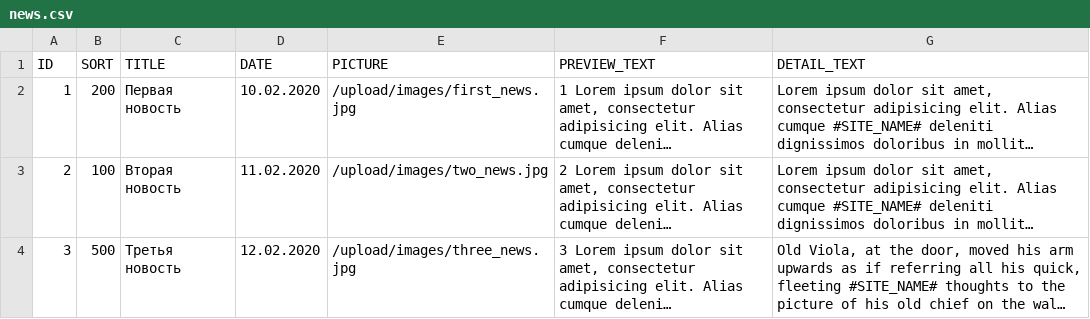
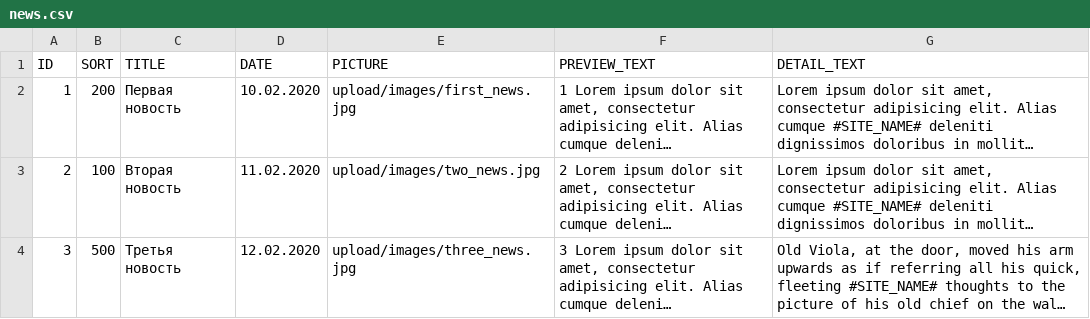
Before and after one commit to evilevgeniys/phplab, a CSV file: upload/news.csv, drawn as a sheet; long unchanged cells end in …; the diff names each change by its address in the sheet, - before the commit and + after, or states it on an @@ line.

```diff
--- a/upload/news.csv
+++ b/upload/news.csv
-E2 (PICTURE): /upload/images/first_news.jpg
+E2 (PICTURE): upload/images/first_news.jpg
-E3 (PICTURE): /upload/images/two_news.jpg
+E3 (PICTURE): upload/images/two_news.jpg
-E4 (PICTURE): /upload/images/three_news.jpg
+E4 (PICTURE): upload/images/three_news.jpg
```
Also changed, not shown: 6 other files.
